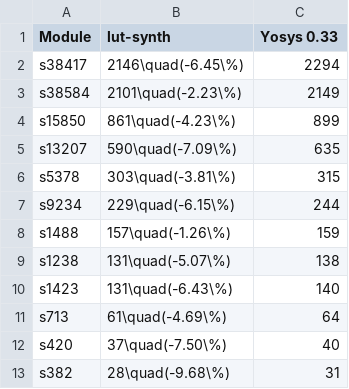
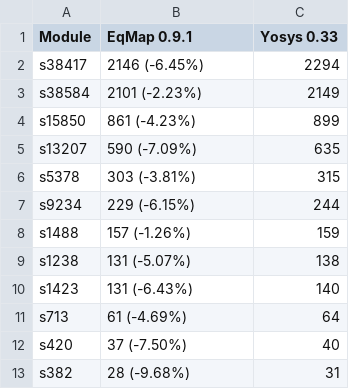
Before and after one commit to matth2k/synth-benchmarks, a CSV file: results/02_18_26/seq.csv, drawn as a sheet.

Commit message:
Change module name and adjust data formatting
Updated module name and formatting in seq.csv.

```diff
--- a/results/02_18_26/seq.csv
+++ b/results/02_18_26/seq.csv
@@ -1,13 +1,13 @@
-Module,lut-synth,Yosys 0.33
-s38417,2146\quad(-6.45\%),2294
-s38584,2101\quad(-2.23\%),2149
-s15850,861\quad(-4.23\%),899
-s13207,590\quad(-7.09\%),635
-s5378,303\quad(-3.81\%),315
-s9234,229\quad(-6.15\%),244
-s1488,157\quad(-1.26\%),159
-s1238,131\quad(-5.07\%),138
-s1423,131\quad(-6.43\%),140
-s713,61\quad(-4.69\%),64
-s420,37\quad(-7.50\%),40
-s382,28\quad(-9.68\%),31
+Module,EqMap 0.9.1,Yosys 0.33
+s38417,2146 (-6.45%),2294
+s38584,2101 (-2.23%),2149
+s15850,861 (-4.23%),899
+s13207,590 (-7.09%),635
+s5378,303 (-3.81%),315
+s9234,229 (-6.15%),244
+s1488,157 (-1.26%),159
+s1238,131 (-5.07%),138
+s1423,131 (-6.43%),140
+s713,61 (-4.69%),64
+s420,37 (-7.50%),40
+s382,28 (-9.68%),31
```
